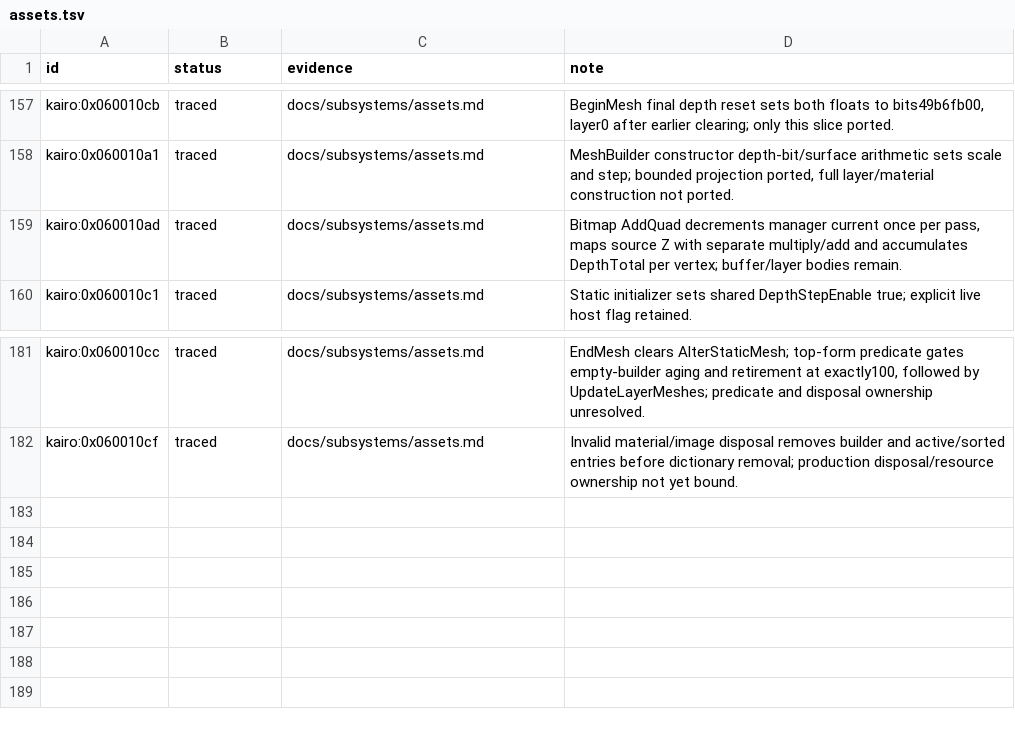
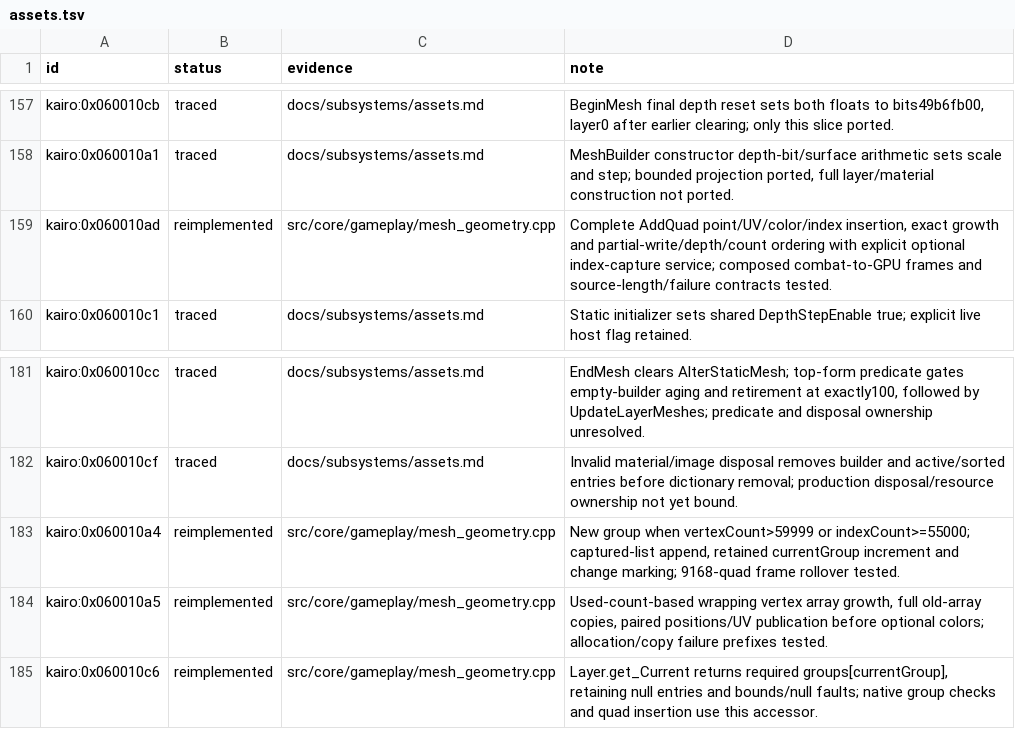
Before and after one commit to Tim-campy/magicians-saga-port, a TSV file: re/status/assets.tsv, drawn as a sheet; only a part is shown, gaps mark what is left out.

```diff
--- a/re/status/assets.tsv
+++ b/re/status/assets.tsv
@@ -158,3 +158,3 @@ kairo:0x060010cb	traced	docs/subsystems/assets.md	BeginMesh final depth reset se
 kairo:0x060010a1	traced	docs/subsystems/assets.md	MeshBuilder constructor depth-bit/surface arithmetic sets scale and step; bounded projection ported, full layer/material construction not ported.
-kairo:0x060010ad	traced	docs/subsystems/assets.md	Bitmap AddQuad decrements manager current once per pass, maps source Z with separate multiply/add and accumulates DepthTotal per vertex; buffer/layer bodies remain.
+kairo:0x060010ad	reimplemented	src/core/gameplay/mesh_geometry.cpp	Complete AddQuad point/UV/color/index insertion, exact growth and partial-write/depth/count ordering with explicit optional index-capture service; composed combat-to-GPU frames and source-length/failure contracts tested.
 kairo:0x060010c1	traced	docs/subsystems/assets.md	Static initializer sets shared DepthStepEnable true; explicit live host flag retained.
@@ -182 +182,4 @@ kairo:0x060010cc	traced	docs/subsystems/assets.md	EndMesh clears AlterStaticMesh
 kairo:0x060010cf	traced	docs/subsystems/assets.md	Invalid material/image disposal removes builder and active/sorted entries before dictionary removal; production disposal/resource ownership not yet bound.
+kairo:0x060010a4	reimplemented	src/core/gameplay/mesh_geometry.cpp	New group when vertexCount>59999 or indexCount>=55000; captured-list append, retained currentGroup increment and change marking; 9168-quad frame rollover tested.
+kairo:0x060010a5	reimplemented	src/core/gameplay/mesh_geometry.cpp	Used-count-based wrapping vertex array growth, full old-array copies, paired positions/UV publication before optional colors; allocation/copy failure prefixes tested.
+kairo:0x060010c6	reimplemented	src/core/gameplay/mesh_geometry.cpp	Layer.get_Current returns required groups[currentGroup], retaining null entries and bounds/null faults; native group checks and quad insertion use this accessor.
```
Also changed, not shown: re/functions.csv, 26 other files.
